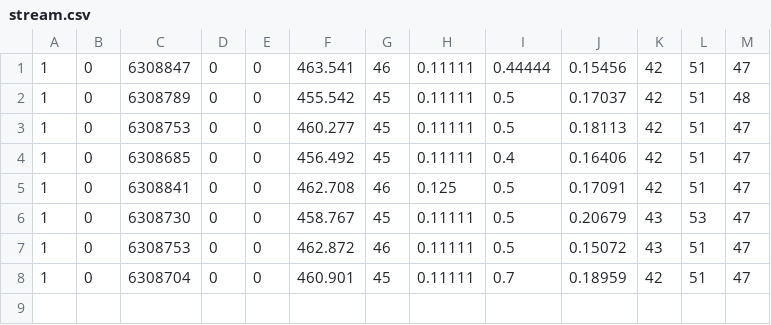
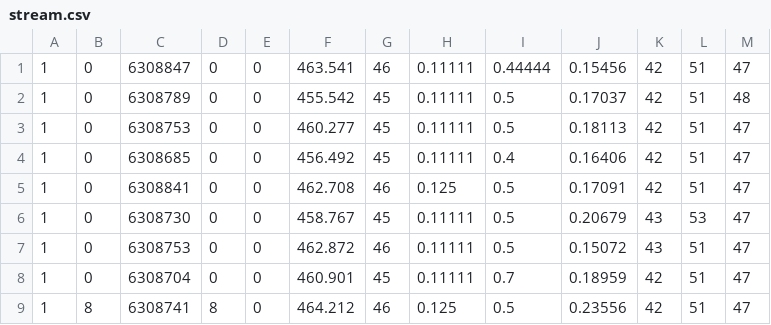
Before and after one commit to minseolee/exp-buffer-stream, a CSV file: stream.csv, drawn as a sheet.

```diff
--- a/stream.csv
+++ b/stream.csv
@@ -8 +8,2 @@
 1, 0, 6308704, 0, 0, 460.901, 45, 0.11111, 0.7, 0.18959, 42, 51, 47
+1, 8, 6308741, 8, 0, 464.212, 46, 0.125, 0.5, 0.23556, 42, 51, 47
```
Also changed, not shown: copy.csv, 1 other file.
